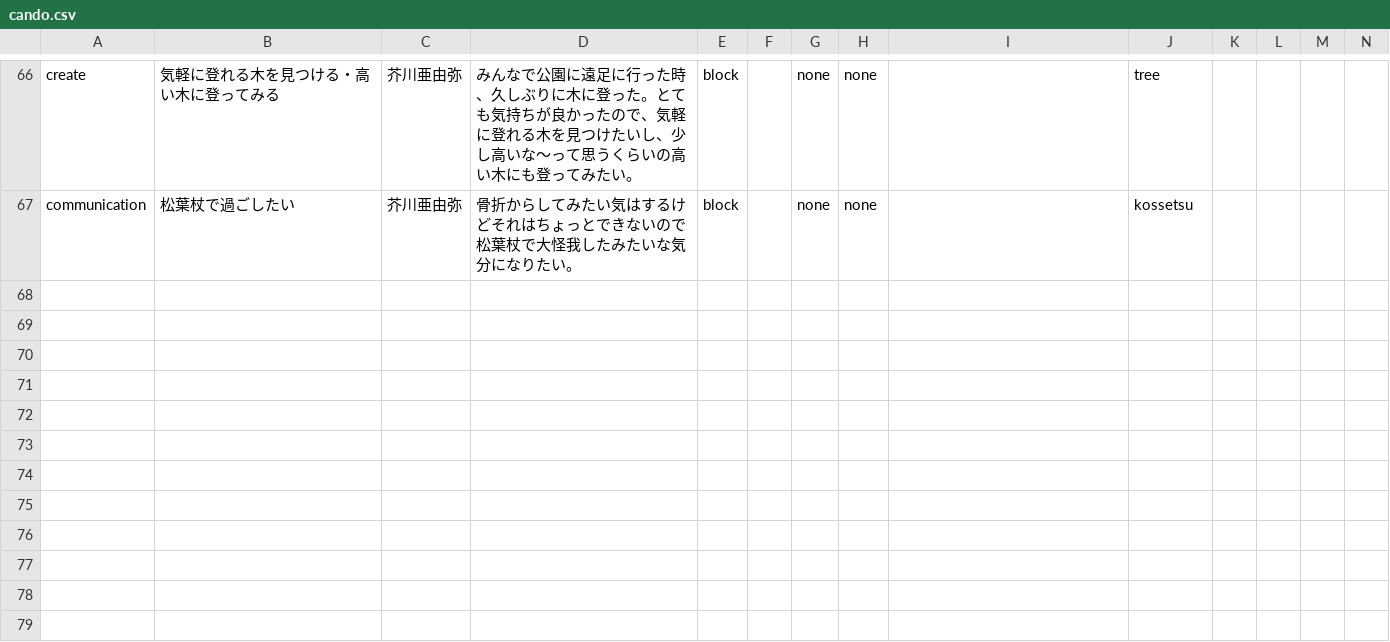
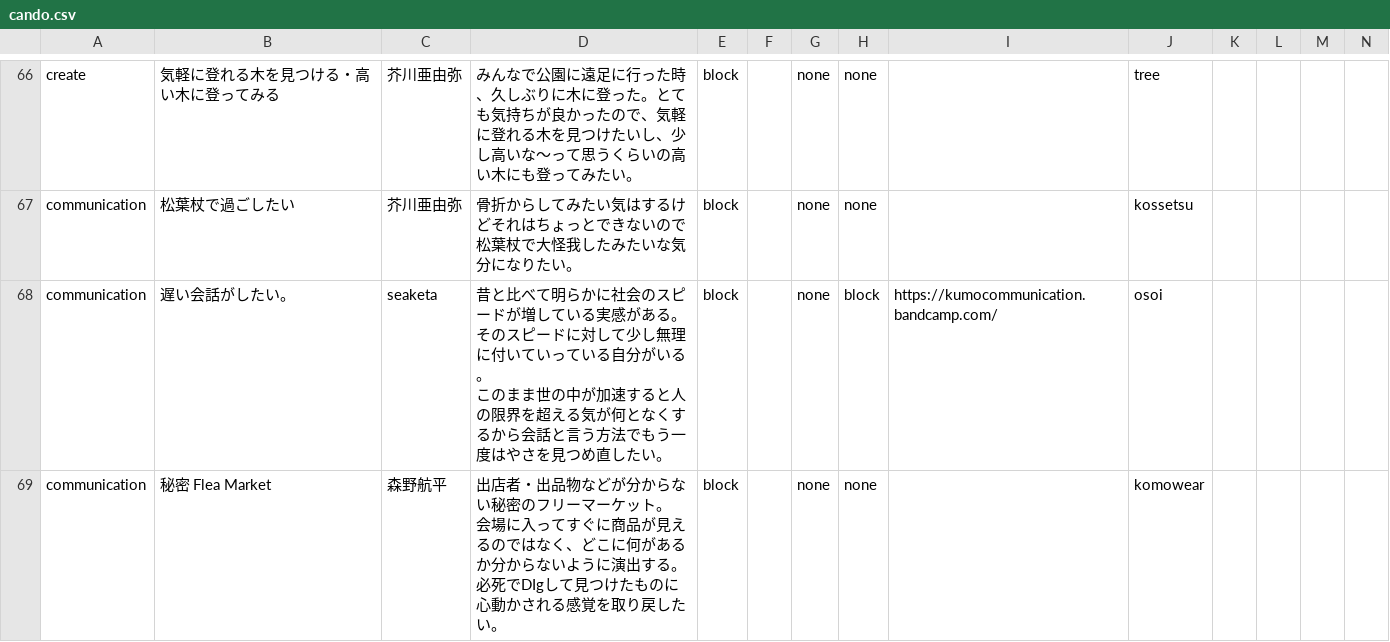
Before and after one commit to chottocrazy/index, a CSV file: cando/cando.csv, drawn as a sheet; only a part is shown, gaps mark what is left out; rows hold the shown columns only; ↵ is a line break in a cell; the diff names each change by its address in the sheet, - before the commit and + after, or states it on an @@ line.

Commit message:
Update cando.csv

```diff
--- a/cando/cando.csv
+++ b/cando/cando.csv
+row 68: communication | 遅い会話がしたい。 | seaketa | 昔と比べて明らかに社会のスピードが増している実感がある。そのスピードに対して少し無理に付いていっている自分がいる。 ↵ このまま世の中が加速すると人の限界を超える気が何となくするから会話と言う方法でもう一度はやさを見つめ直したい。 | block |  | none | block | https://kumocommunication.bandcamp.com/ | osoi
+row 69: communication | 秘密 Flea Market | 森野航平 | 出店者・出品物などが分からない秘密のフリーマーケット。 ↵ 会場に入ってすぐに商品が見えるのではなく、どこに何があるか分からないように演出する。必死でDIgして見つけたものに心動かされる感覚を取り戻したい。 | block |  | none | none |  | komowear
```
